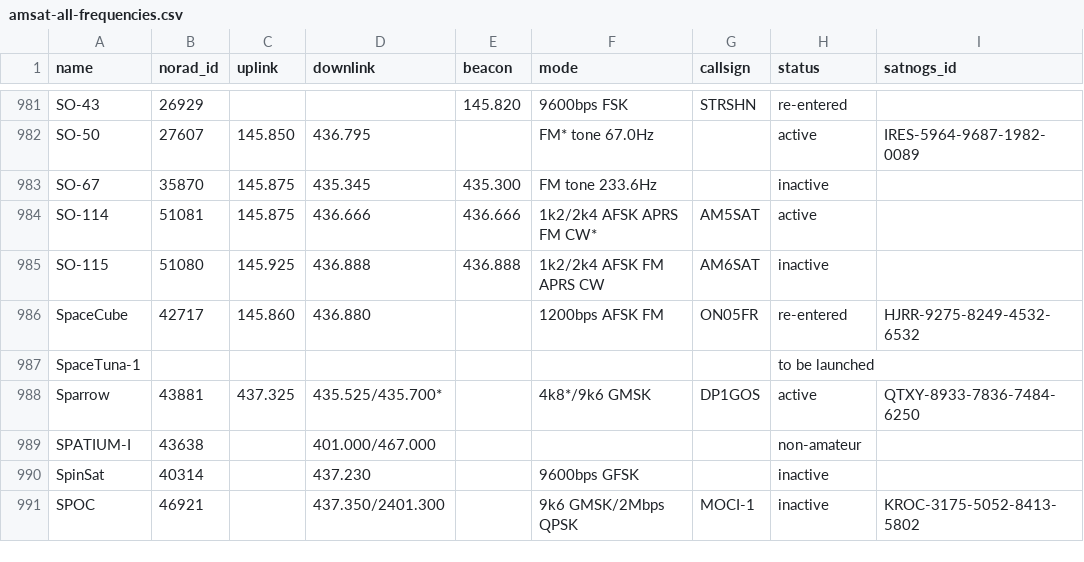
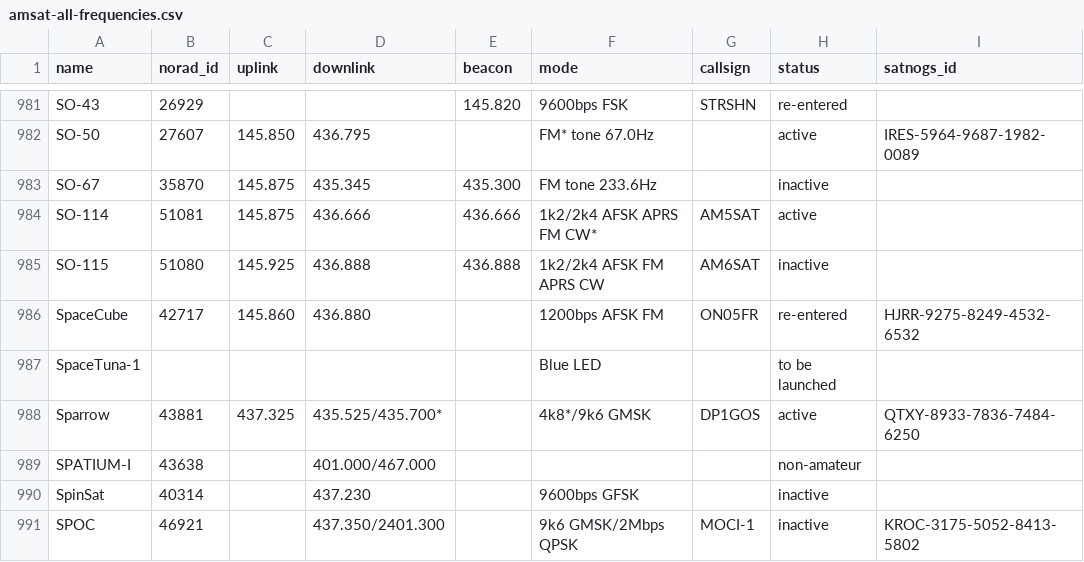
Before and after one commit to maruko8k/amateur-satellite-database, a CSV file: data/amsat-all-frequencies.csv, drawn as a sheet; only a part is shown, gaps mark what is left out.

```diff
--- a/data/amsat-all-frequencies.csv
+++ b/data/amsat-all-frequencies.csv
@@ -986,3 +986,3 @@ SO-115,51080,145.925,436.888,436.888,1k2/2k4 AFSK FM APRS CW,AM6SAT,inactive,
 SpaceCube,42717,145.860,436.880,,1200bps AFSK FM,ON05FR,re-entered,HJRR-9275-8249-4532-6532
-SpaceTuna-1,,,,,,,to be launched,
+SpaceTuna-1,,,,,Blue LED,,to be launched,
 Sparrow,43881,437.325,435.525/435.700*,,4k8*/9k6 GMSK,DP1GOS,active,QTXY-8933-7836-7484-6250
```
Also changed, not shown: data/satnogs.csv, 2 other files.
